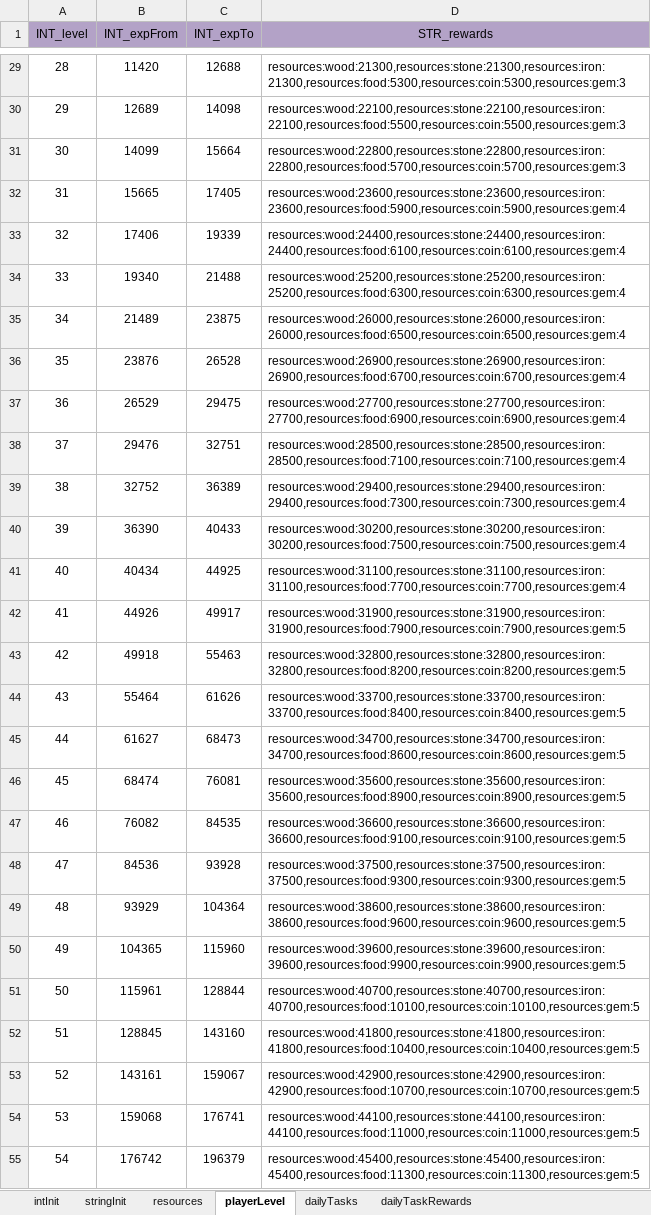
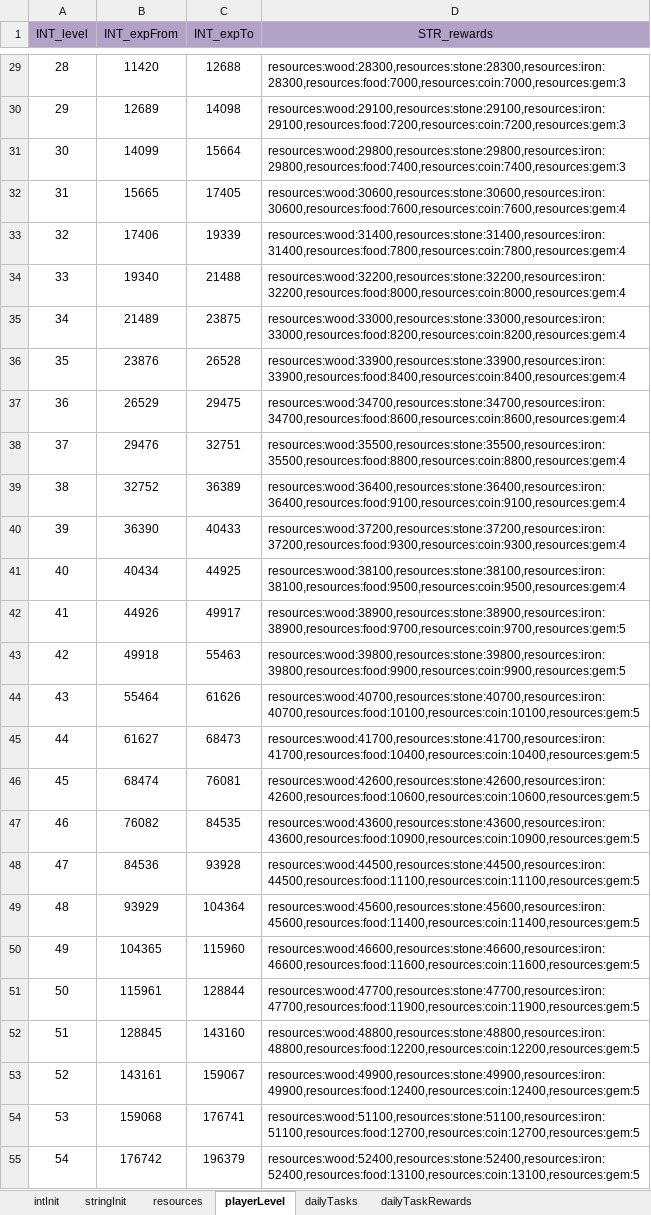
Before and after one commit to ModunZhang/kod_docs, an Excel workbook: datas/shared/PlayerInitData.xlsx, sheet playerLevel, drawn as a sheet; only a part is shown, gaps mark what is left out; values as stored, in another font and other column widths than the file's, no borders; the diff covers the shown part only; the diff names each change by its address in the sheet, - before the commit and + after, or states it on an @@ line.

```diff
--- a/datas/shared/PlayerInitData.xlsx (sheet playerLevel)
+++ b/datas/shared/PlayerInitData.xlsx (sheet playerLevel)
-D29 (STR_rewards): resources:wood:21300,resources:stone:21300,resources:iron:21300,resources:food:5300,resources:coin:5300,resources:gem:3
+D29 (STR_rewards): resources:wood:28300,resources:stone:28300,resources:iron:28300,resources:food:7000,resources:coin:7000,resources:gem:3
-D30 (STR_rewards): resources:wood:22100,resources:stone:22100,resources:iron:22100,resources:food:5500,resources:coin:5500,resources:gem:3
+D30 (STR_rewards): resources:wood:29100,resources:stone:29100,resources:iron:29100,resources:food:7200,resources:coin:7200,resources:gem:3
-D31 (STR_rewards): resources:wood:22800,resources:stone:22800,resources:iron:22800,resources:food:5700,resources:coin:5700,resources:gem:3
+D31 (STR_rewards): resources:wood:29800,resources:stone:29800,resources:iron:29800,resources:food:7400,resources:coin:7400,resources:gem:3
-D32 (STR_rewards): resources:wood:23600,resources:stone:23600,resources:iron:23600,resources:food:5900,resources:coin:5900,resources:gem:4
+D32 (STR_rewards): resources:wood:30600,resources:stone:30600,resources:iron:30600,resources:food:7600,resources:coin:7600,resources:gem:4
-D33 (STR_rewards): resources:wood:24400,resources:stone:24400,resources:iron:24400,resources:food:6100,resources:coin:6100,resources:gem:4
+D33 (STR_rewards): resources:wood:31400,resources:stone:31400,resources:iron:31400,resources:food:7800,resources:coin:7800,resources:gem:4
-D34 (STR_rewards): resources:wood:25200,resources:stone:25200,resources:iron:25200,resources:food:6300,resources:coin:6300,resources:gem:4
+D34 (STR_rewards): resources:wood:32200,resources:stone:32200,resources:iron:32200,resources:food:8000,resources:coin:8000,resources:gem:4
-D35 (STR_rewards): resources:wood:26000,resources:stone:26000,resources:iron:26000,resources:food:6500,resources:coin:6500,resources:gem:4
+D35 (STR_rewards): resources:wood:33000,resources:stone:33000,resources:iron:33000,resources:food:8200,resources:coin:8200,resources:gem:4
-D36 (STR_rewards): resources:wood:26900,resources:stone:26900,resources:iron:26900,resources:food:6700,resources:coin:6700,resources:gem:4
+D36 (STR_rewards): resources:wood:33900,resources:stone:33900,resources:iron:33900,resources:food:8400,resources:coin:8400,resources:gem:4
-D37 (STR_rewards): resources:wood:27700,resources:stone:27700,resources:iron:27700,resources:food:6900,resources:coin:6900,resources:gem:4
+D37 (STR_rewards): resources:wood:34700,resources:stone:34700,resources:iron:34700,resources:food:8600,resources:coin:8600,resources:gem:4
-D38 (STR_rewards): resources:wood:28500,resources:stone:28500,resources:iron:28500,resources:food:7100,resources:coin:7100,resources:gem:4
+D38 (STR_rewards): resources:wood:35500,resources:stone:35500,resources:iron:35500,resources:food:8800,resources:coin:8800,resources:gem:4
-D39 (STR_rewards): resources:wood:29400,resources:stone:29400,resources:iron:29400,resources:food:7300,resources:coin:7300,resources:gem:4
+D39 (STR_rewards): resources:wood:36400,resources:stone:36400,resources:iron:36400,resources:food:9100,resources:coin:9100,resources:gem:4
-D40 (STR_rewards): resources:wood:30200,resources:stone:30200,resources:iron:30200,resources:food:7500,resources:coin:7500,resources:gem:4
+D40 (STR_rewards): resources:wood:37200,resources:stone:37200,resources:iron:37200,resources:food:9300,resources:coin:9300,resources:gem:4
-D41 (STR_rewards): resources:wood:31100,resources:stone:31100,resources:iron:31100,resources:food:7700,resources:coin:7700,resources:gem:4
+D41 (STR_rewards): resources:wood:38100,resources:stone:38100,resources:iron:38100,resources:food:9500,resources:coin:9500,resources:gem:4
-D42 (STR_rewards): resources:wood:31900,resources:stone:31900,resources:iron:31900,resources:food:7900,resources:coin:7900,resources:gem:5
+D42 (STR_rewards): resources:wood:38900,resources:stone:38900,resources:iron:38900,resources:food:9700,resources:coin:9700,resources:gem:5
-D43 (STR_rewards): resources:wood:32800,resources:stone:32800,resources:iron:32800,resources:food:8200,resources:coin:8200,resources:gem:5
+D43 (STR_rewards): resources:wood:39800,resources:stone:39800,resources:iron:39800,resources:food:9900,resources:coin:9900,resources:gem:5
-D44 (STR_rewards): resources:wood:33700,resources:stone:33700,resources:iron:33700,resources:food:8400,resources:coin:8400,resources:gem:5
+D44 (STR_rewards): resources:wood:40700,resources:stone:40700,resources:iron:40700,resources:food:10100,resources:coin:10100,resources:gem:5
-D45 (STR_rewards): resources:wood:34700,resources:stone:34700,resources:iron:34700,resources:food:8600,resources:coin:8600,resources:gem:5
+D45 (STR_rewards): resources:wood:41700,resources:stone:41700,resources:iron:41700,resources:food:10400,resources:coin:10400,resources:gem:5
-D46 (STR_rewards): resources:wood:35600,resources:stone:35600,resources:iron:35600,resources:food:8900,resources:coin:8900,resources:gem:5
+D46 (STR_rewards): resources:wood:42600,resources:stone:42600,resources:iron:42600,resources:food:10600,resources:coin:10600,resources:gem:5
-D47 (STR_rewards): resources:wood:36600,resources:stone:36600,resources:iron:36600,resources:food:9100,resources:coin:9100,resources:gem:5
+D47 (STR_rewards): resources:wood:43600,resources:stone:43600,resources:iron:43600,resources:food:10900,resources:coin:10900,resources:gem:5
-D48 (STR_rewards): resources:wood:37500,resources:stone:37500,resources:iron:37500,resources:food:9300,resources:coin:9300,resources:gem:5
+D48 (STR_rewards): resources:wood:44500,resources:stone:44500,resources:iron:44500,resources:food:11100,resources:coin:11100,resources:gem:5
-D49 (STR_rewards): resources:wood:38600,resources:stone:38600,resources:iron:38600,resources:food:9600,resources:coin:9600,resources:gem:5
+D49 (STR_rewards): resources:wood:45600,resources:stone:45600,resources:iron:45600,resources:food:11400,resources:coin:11400,resources:gem:5
-D50 (STR_rewards): resources:wood:39600,resources:stone:39600,resources:iron:39600,resources:food:9900,resources:coin:9900,resources:gem:5
+D50 (STR_rewards): resources:wood:46600,resources:stone:46600,resources:iron:46600,resources:food:11600,resources:coin:11600,resources:gem:5
-D51 (STR_rewards): resources:wood:40700,resources:stone:40700,resources:iron:40700,resources:food:10100,resources:coin:10100,resources:gem:5
+D51 (STR_rewards): resources:wood:47700,resources:stone:47700,resources:iron:47700,resources:food:11900,resources:coin:11900,resources:gem:5
-D52 (STR_rewards): resources:wood:41800,resources:stone:41800,resources:iron:41800,resources:food:10400,resources:coin:10400,resources:gem:5
+D52 (STR_rewards): resources:wood:48800,resources:stone:48800,resources:iron:48800,resources:food:12200,resources:coin:12200,resources:gem:5
-D53 (STR_rewards): resources:wood:42900,resources:stone:42900,resources:iron:42900,resources:food:10700,resources:coin:10700,resources:gem:5
+D53 (STR_rewards): resources:wood:49900,resources:stone:49900,resources:iron:49900,resources:food:12400,resources:coin:12400,resources:gem:5
-D54 (STR_rewards): resources:wood:44100,resources:stone:44100,resources:iron:44100,resources:food:11000,resources:coin:11000,resources:gem:5
+D54 (STR_rewards): resources:wood:51100,resources:stone:51100,resources:iron:51100,resources:food:12700,resources:coin:12700,resources:gem:5
-D55 (STR_rewards): resources:wood:45400,resources:stone:45400,resources:iron:45400,resources:food:11300,resources:coin:11300,resources:gem:5
+D55 (STR_rewards): resources:wood:52400,resources:stone:52400,resources:iron:52400,resources:food:13100,resources:coin:13100,resources:gem:5
```
Also changed, not shown: 73 edited cells elsewhere in this sheet, datas/shared/StoreItems.xlsx.
